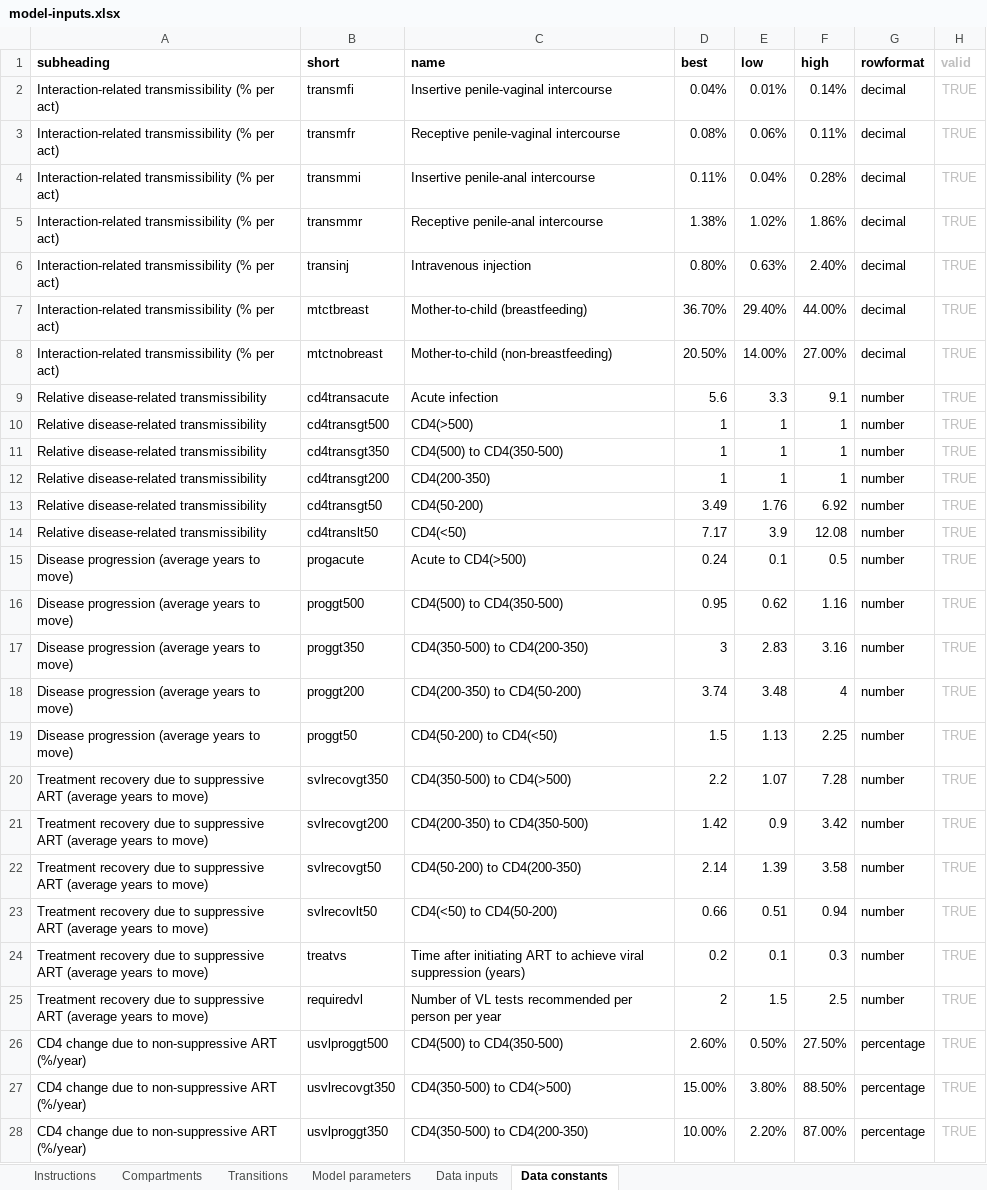
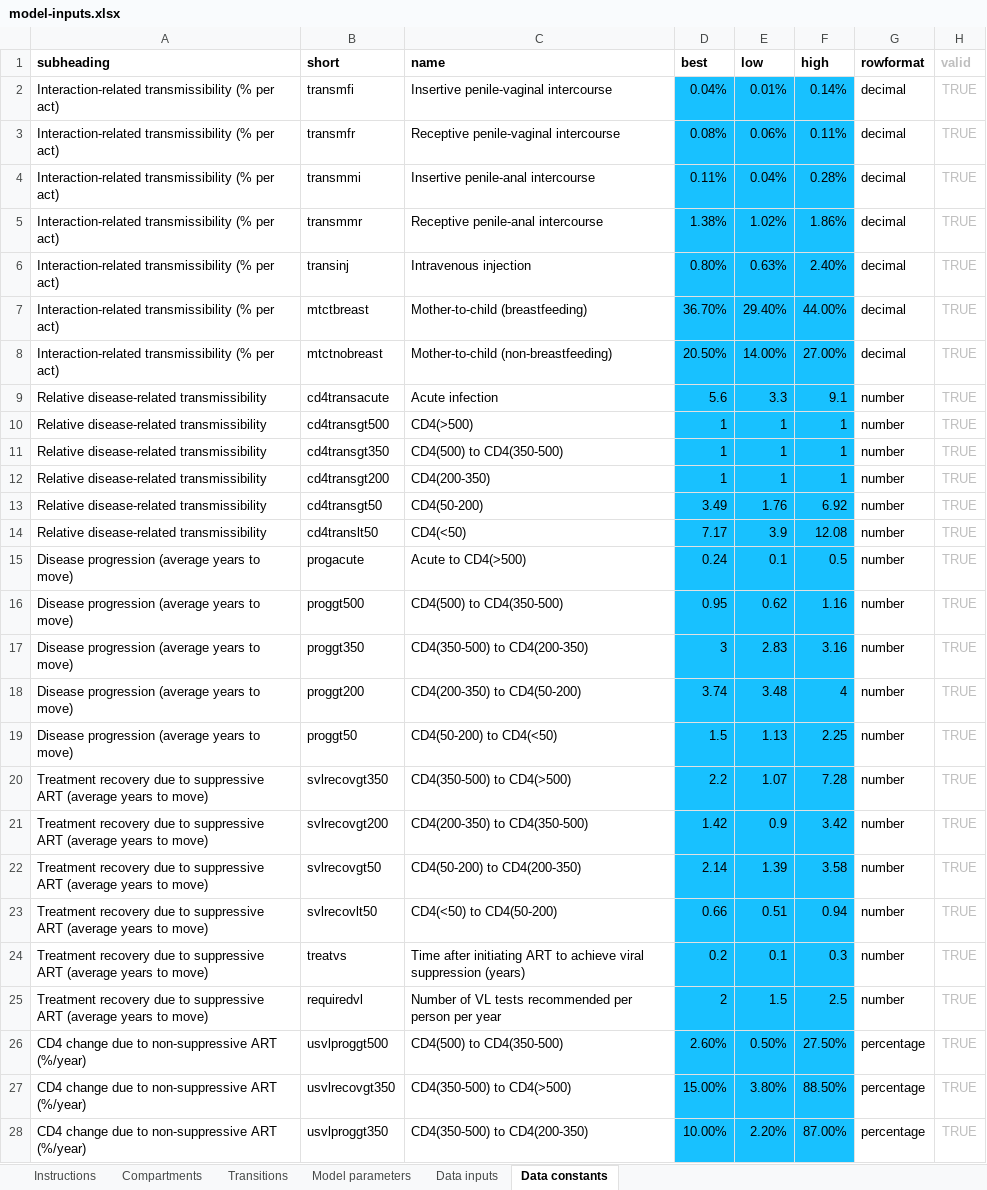
Before and after one commit to optimamodel/optima, an Excel workbook: optima/model-inputs.xlsx, sheet Data constants, drawn as a sheet; only a part is shown; values as stored, in another font and other column widths than the file's, no borders; the diff covers the shown part only; the diff names each change by its address in the sheet, - before the commit and + after, or states it on an @@ line.

```diff
--- a/optima/model-inputs.xlsx (sheet Data constants)
+++ b/optima/model-inputs.xlsx (sheet Data constants)
-D2:F28 fill: none
+D2:F28 fill: #18C1FF
```
Also changed, not shown: cell formats elsewhere in this sheet, sheet Compartments, sheet Data inputs, 4 other files.
